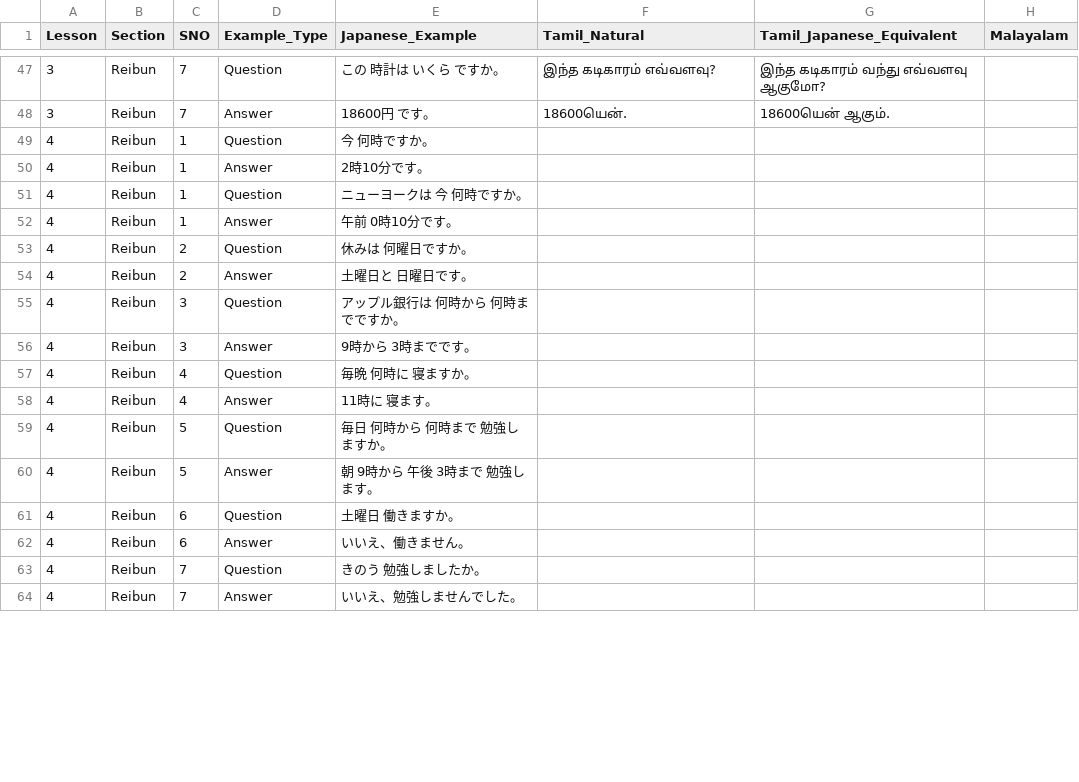
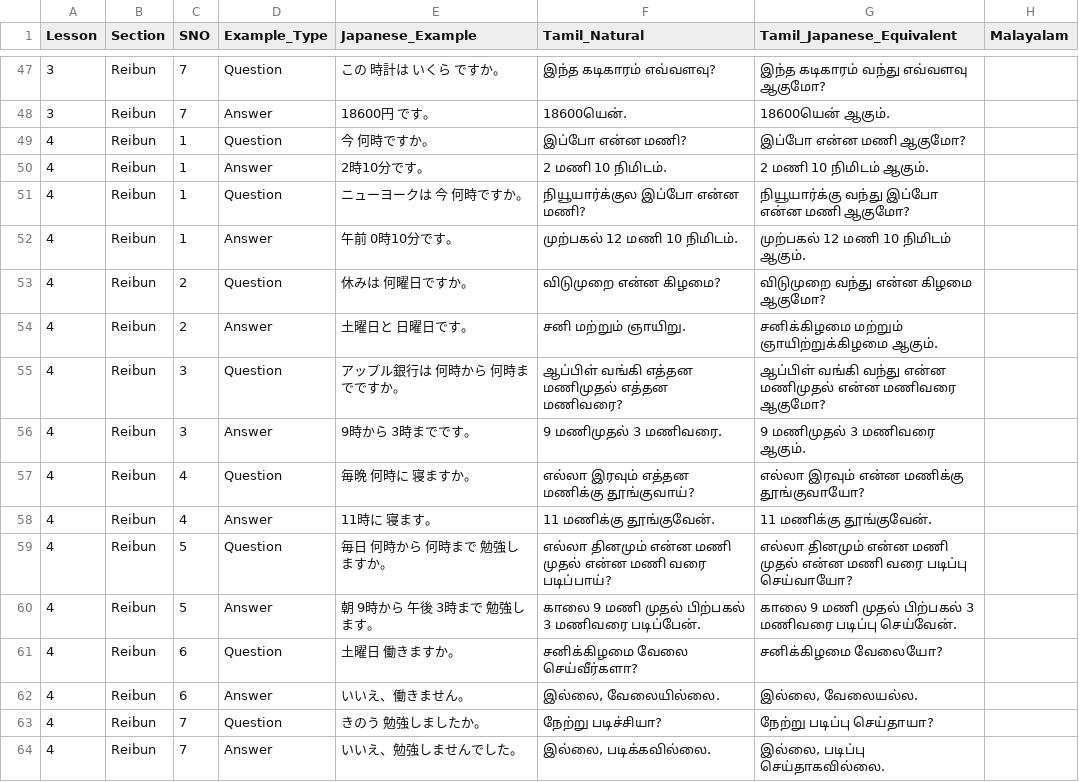
Before and after one commit to naga2hands/Learn_Japanese, a CSV file: Dataset/Reibun_Dataset.csv, drawn as a sheet; only a part is shown, gaps mark what is left out; the diff covers the shown part only.

Commit message:
Update Bunkei, Grammar, and Reibun datasets with new examples and translations for improved learning

```diff
--- a/Dataset/Reibun_Dataset.csv
+++ b/Dataset/Reibun_Dataset.csv
@@ -48,17 +48,17 @@
 3,Reibun,7,Answer,18600円　です。,18600யென். ,18600யென் ஆகும்.,
-4,Reibun,1,Question,今　何時ですか。,,,
-4,Reibun,1,Answer,2時10分です。,,,
-4,Reibun,1,Question,ニューヨークは　今　何時ですか。,,,
-4,Reibun,1,Answer,午前　0時10分です。,,,
-4,Reibun,2,Question,休みは　何曜日ですか。,,,
-4,Reibun,2,Answer,土曜日と　日曜日です。,,,
-4,Reibun,3,Question,アップル銀行は　何時から　何時までですか。,,,
-4,Reibun,3,Answer,9時から　3時までです。,,,
-4,Reibun,4,Question,毎晩　何時に　寝ますか。,,,
-4,Reibun,4,Answer,11時に　寝ます。,,,
-4,Reibun,5,Question,毎日　何時から　何時まで　勉強しますか。,,,
-4,Reibun,5,Answer,朝　9時から　午後　3時まで　勉強します。,,,
-4,Reibun,6,Question,土曜日　働きますか。,,,
-4,Reibun,6,Answer,いいえ、働きません。,,,
-4,Reibun,7,Question,きのう　勉強しましたか。,,,
-4,Reibun,7,Answer,いいえ、勉強しませんでした。,,,
+4,Reibun,1,Question,今　何時ですか。,இப்போ என்ன மணி?,இப்போ என்ன மணி ஆகுமோ?,
+4,Reibun,1,Answer,2時10分です。,2 மணி 10 நிமிடம்.,2 மணி 10 நிமிடம் ஆகும்.,
+4,Reibun,1,Question,ニューヨークは　今　何時ですか。,நியூயார்க்குல இப்போ என்ன மணி?,நியூயார்க்கு வந்து இப்போ என்ன மணி ஆகுமோ?,
+4,Reibun,1,Answer,午前　0時10分です。,முற்பகல் 12 மணி 10 நிமிடம்.,முற்பகல் 12 மணி 10 நிமிடம் ஆகும்.,
+4,Reibun,2,Question,休みは　何曜日ですか。,விடுமுறை என்ன கிழமை?,விடுமுறை வந்து என்ன கிழமை ஆகுமோ?,
+4,Reibun,2,Answer,土曜日と　日曜日です。,சனி மற்றும் ஞாயிறு. ,சனிக்கிழமை மற்றும் ஞாயிற்றுக்கிழமை ஆகும்.,
+4,Reibun,3,Question,アップル銀行は　何時から　何時までですか。,ஆப்பிள் வங்கி எத்தன மணிமுதல் எத்தன மணிவரை?,ஆப்பிள் வங்கி வந்து என்ன மணிமுதல் என்ன மணிவரை ஆகுமோ?,
+4,Reibun,3,Answer,9時から　3時までです。,9 மணிமுதல் 3 மணிவரை.,9 மணிமுதல் 3 மணிவரை ஆகும். ,
+4,Reibun,4,Question,毎晩　何時に　寝ますか。,எல்லா இரவும் எத்தன மணிக்கு தூங்குவாய்?,எல்லா இரவும் என்ன மணிக்கு தூங்குவாயோ?,
+4,Reibun,4,Answer,11時に　寝ます。,11 மணிக்கு தூங்குவேன்.,11 மணிக்கு தூங்குவேன்.,
+4,Reibun,5,Question,毎日　何時から　何時まで　勉強しますか。,எல்லா தினமும் என்ன மணி முதல் என்ன மணி வரை படிப்பாய்?,எல்லா தினமும் என்ன மணி முதல் என்ன மணி வரை படிப்பு செய்வாயோ?,
+4,Reibun,5,Answer,朝　9時から　午後　3時まで　勉強します。,காலை 9 மணி முதல் பிற்பகல் 3 மணிவரை படிப்பேன்.,காலை 9 மணி முதல் பிற்பகல் 3 மணிவரை படிப்பு செய்வேன்.,
+4,Reibun,6,Question,土曜日　働きますか。,சனிக்கிழமை வேலை செய்வீர்களா?,சனிக்கிழமை வேலையோ?,
+4,Reibun,6,Answer,いいえ、働きません。,"இல்லை, வேலையில்லை. ","இல்லை, வேலையல்ல.",
+4,Reibun,7,Question,きのう　勉強しましたか。,நேற்று படிச்சியா?,நேற்று படிப்பு செய்தாயா?,
+4,Reibun,7,Answer,いいえ、勉強しませんでした。,"இல்லை, படிக்கவில்லை. ","இல்லை, படிப்பு செய்தாகவில்லை. ",
```
Also changed, not shown: 24 edited cells elsewhere in this file, Dataset/Bunkei_Dataset.csv, Dataset/Grammar_Notes.csv.
